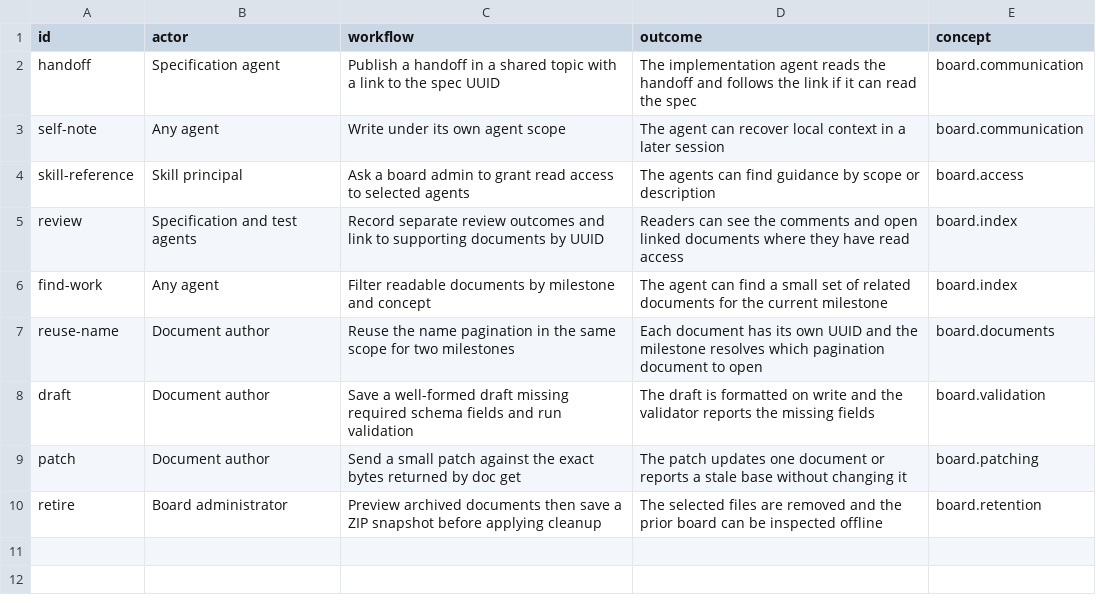
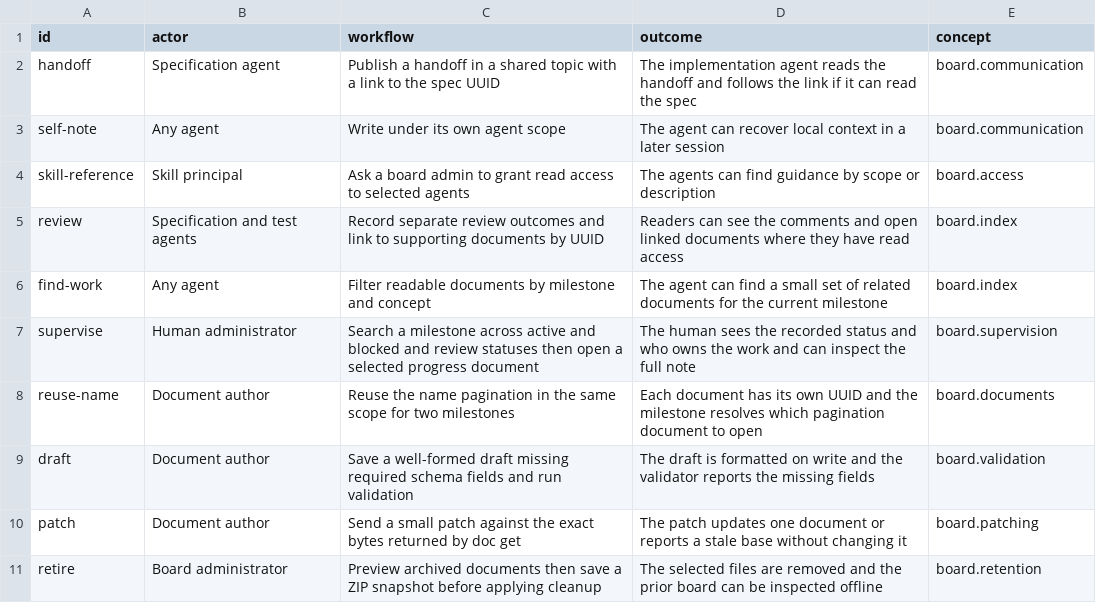
Before and after one commit to flarebyte/gh-corkboard, a CSV file: doc/design-meta/examples/usecases.csv, drawn as a sheet.

```diff
--- a/doc/design-meta/examples/usecases.csv
+++ b/doc/design-meta/examples/usecases.csv
@@ -6,2 +6,3 @@ review,Specification and test agents,Record separate review outcomes and link to
 find-work,Any agent,Filter readable documents by milestone and concept,The agent can find a small set of related documents for the current milestone,board.index
+supervise,Human administrator,Search a milestone across active and blocked and review statuses then open a selected progress document,The human sees the recorded status and who owns the work and can inspect the full note,board.supervision
 reuse-name,Document author,Reuse the name pagination in the same scope for two milestones,Each document has its own UUID and the milestone resolves which pagination document to open,board.documents
```
Also changed, not shown: doc/design-meta/examples/commands.csv, doc/design-meta/examples/concepts.csv, 15 other files.
